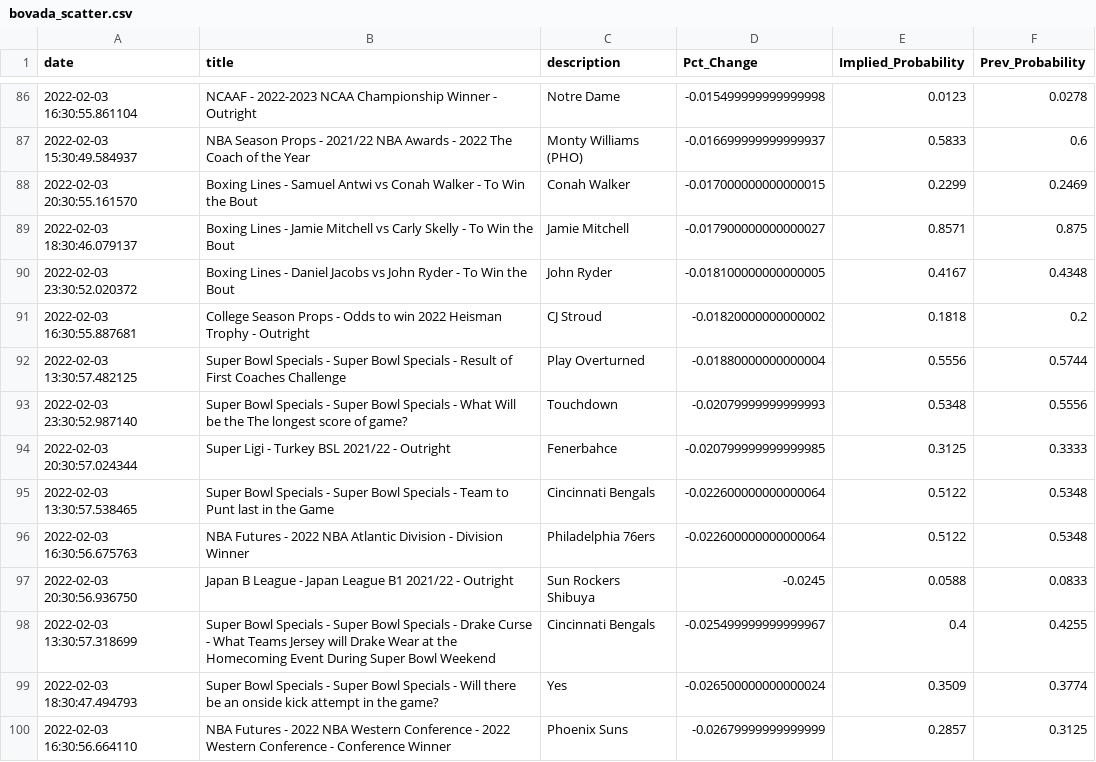
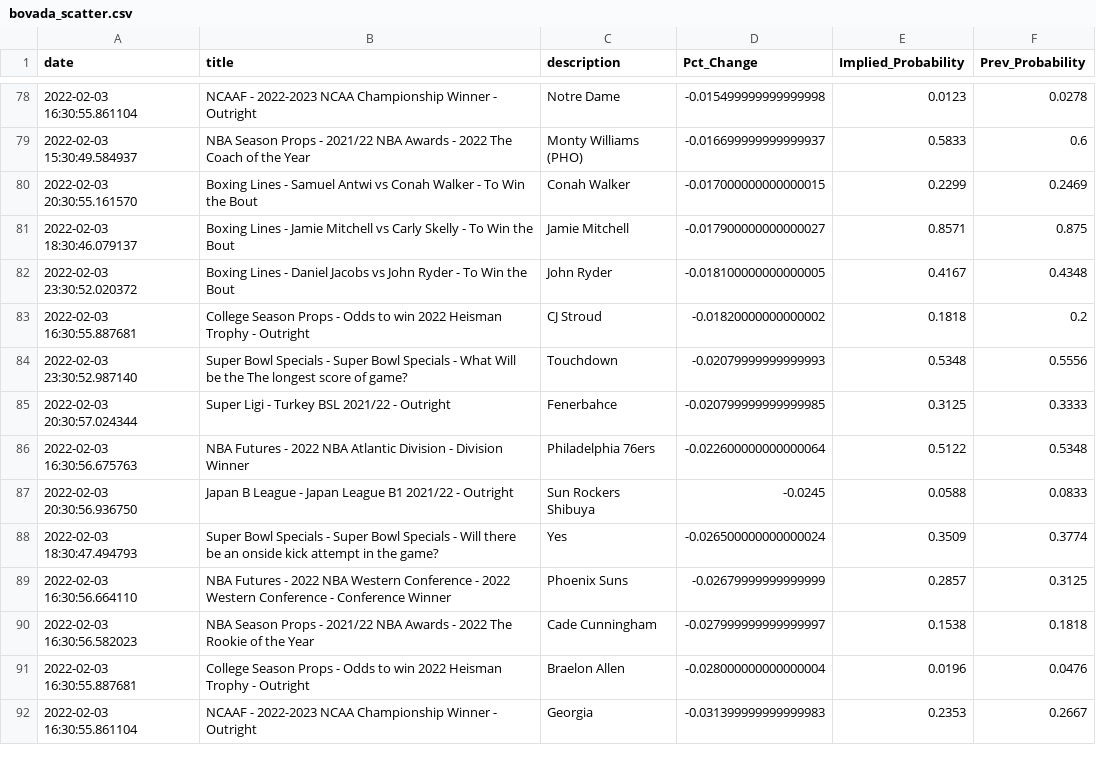
Before and after one commit to aaroncolesmith/bovada, a CSV file: bovada_scatter.csv, drawn as a sheet; only a part is shown, gaps mark what is left out; the shorter side is filled out with more unchanged rows; removed rows and columns are numbered as before the commit, all else as after; the diff covers the shown part only; the diff names each change by its address in the sheet, - before the commit and + after, or states it on an @@ line.

Commit message:
colab_commit

```diff
--- a/bovada_scatter.csv
+++ b/bovada_scatter.csv
-row 92: 2022-02-03 13:30:57.482125 | Super Bowl Specials - Super Bowl Specials - Result of First Coaches Challenge | Play Overturned | -0.01880000000000004 | 0.5556 | 0.5744
-row 95: 2022-02-03 13:30:57.538465 | Super Bowl Specials - Super Bowl Specials - Team to Punt last in the Game | Cincinnati Bengals | -0.022600000000000064 | 0.5122 | 0.5348
-row 98: 2022-02-03 13:30:57.318699 | Super Bowl Specials - Super Bowl Specials - Drake Curse - What Teams Jersey will Drake Wear at the Homecoming Event During Super Bowl Weekend | Cincinnati Bengals | -0.025499999999999967 | 0.4 | 0.4255
```
Also changed, not shown: 1 added row, 14 removed rows and 8 moved rows elsewhere in this file.
